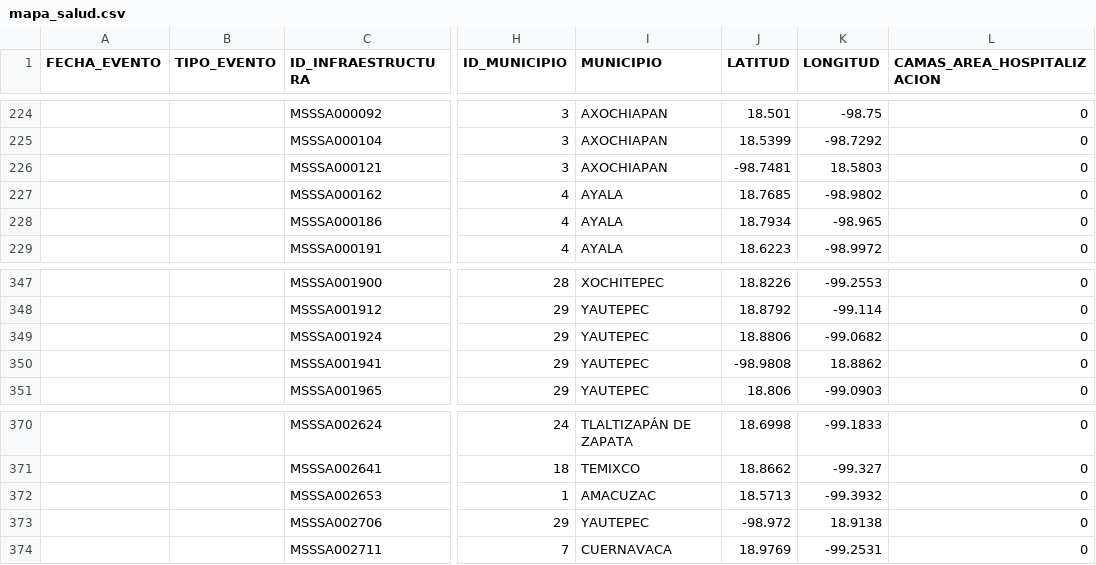
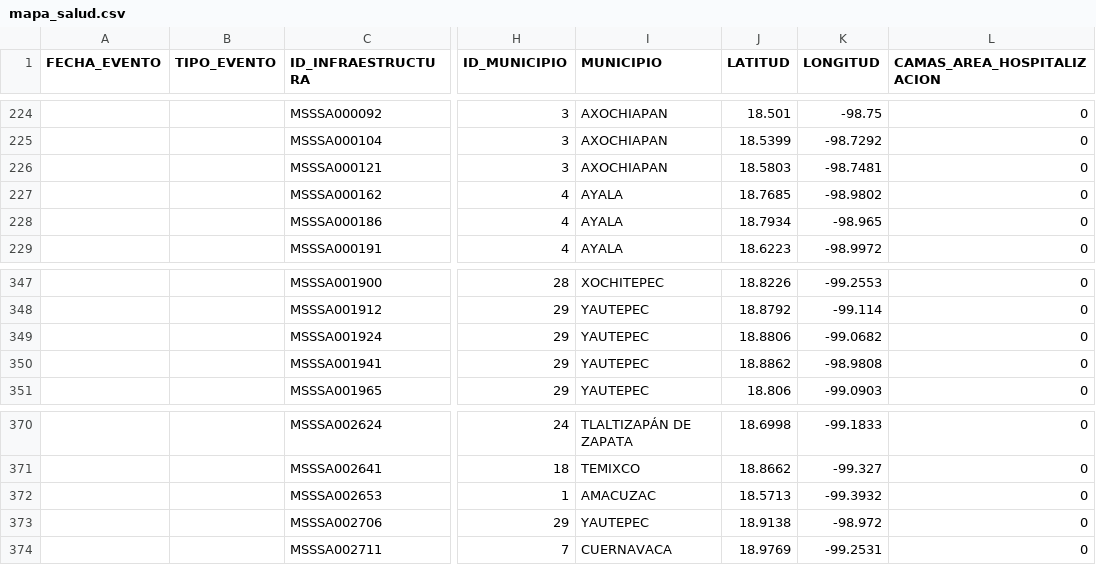
Before and after one commit to GobiernoFacil/map-shuffle, a CSV file: js/maps/mapa_salud.csv, drawn as a sheet; only a part is shown, gaps mark what is left out; the diff names each change by its address in the sheet, - before the commit and + after, or states it on an @@ line.

Commit message:
Update mapa_salud.csv

```diff
--- a/js/maps/mapa_salud.csv
+++ b/js/maps/mapa_salud.csv
-J226 (LATITUD): -98.7481
+J226 (LATITUD): 18.5803
-K226 (LONGITUD): 18.5803
+K226 (LONGITUD): -98.7481
-J350 (LATITUD): -98.9808
+J350 (LATITUD): 18.8862
-K350 (LONGITUD): 18.8862
+K350 (LONGITUD): -98.9808
-J373 (LATITUD): -98.972
+J373 (LATITUD): 18.9138
-K373 (LONGITUD): 18.9138
+K373 (LONGITUD): -98.972
```
